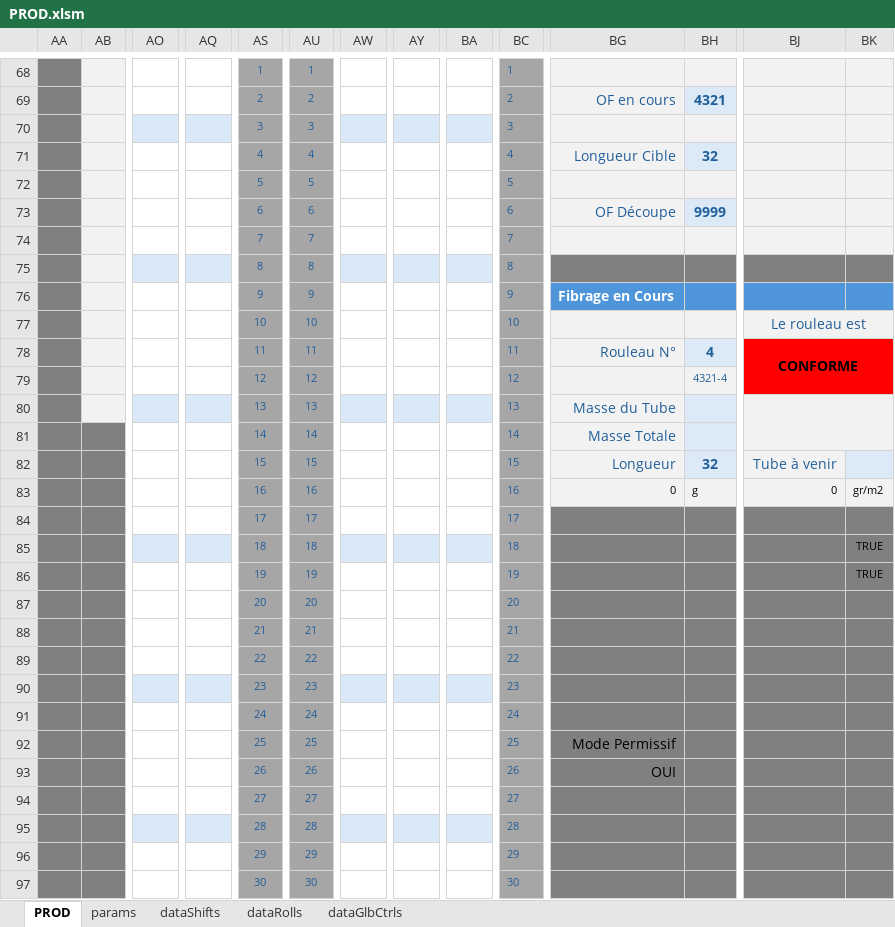
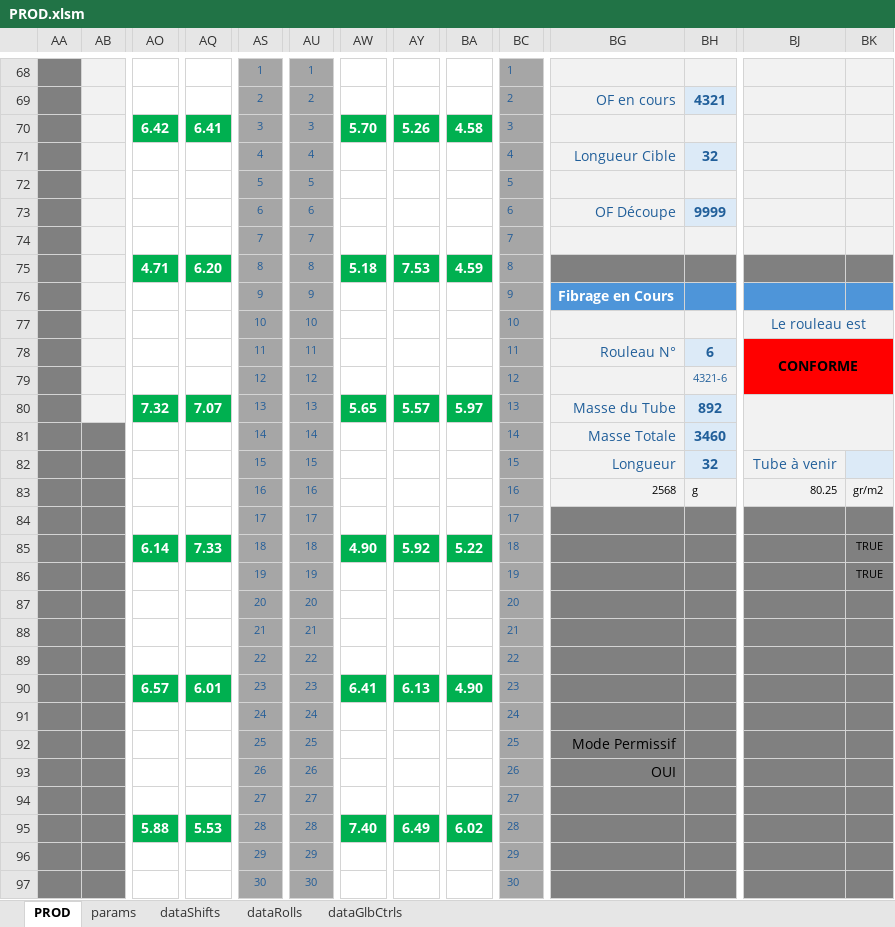
Before and after one commit to NicoWithManyO/Ligne-G, an Excel workbook: PROD.xlsm, sheet PROD, drawn as a sheet; only a part is shown, gaps mark what is left out; values as stored, in another font and other column widths than the file's, no borders; charts and pictures and conditional formats not drawn; removed rows and columns are numbered as before the commit, all else as after; rows hold the shown columns only; the diff covers the shown part only; the diff names each change by its address in the sheet, - before the commit and + after, or states it on an @@ line.

Commit message:
Enhance global control validation by adding AreAllGlobalsCtrlFilled function in modGlobalsCtrl.bas. Update saveRollFromProd and Shift.cls to incorporate global control checks before saving. Modify FillThicknessCellsRandom to include new random value assignments for specific cells in modAdmin.bas. Update PROD.xlsm to reflect these changes.

```diff
--- a/PROD.xlsm (sheet PROD)
+++ b/PROD.xlsm (sheet PROD)
-row 70:  |  |  |  | 3 | 3 |  |  |  | 3
+row 70:  |  | 6.42 | 6.41 | 3 | 3 | 5.70 | 5.26 | 4.58 | 3
-row 75:  |  |  |  | 8 | 8 |  |  |  | 8
+row 75:  |  | 4.71 | 6.20 | 8 | 8 | 5.18 | 7.53 | 4.59 | 8
-BH78: 4
+BH78: 6
-BH79: 4321-4
+BH79: 4321-6
-row 80:  |  |  |  | 13 | 13 |  |  |  | 13 | Masse du Tube
+row 80:  |  | 7.32 | 7.07 | 13 | 13 | 5.65 | 5.57 | 5.97 | 13 | Masse du Tube | 892
-BH81: (empty)
+BH81: 3460
-BG83: 0
+BG83: 2568
-BJ83: 0
+BJ83: 80.25
-row 85:  |  |  |  | 18 | 18 |  |  |  | 18 |  |  |  | TRUE
+row 85:  |  | 6.14 | 7.33 | 18 | 18 | 4.90 | 5.92 | 5.22 | 18 |  |  |  | TRUE
-row 90:  |  |  |  | 23 | 23 |  |  |  | 23
+row 90:  |  | 6.57 | 6.01 | 23 | 23 | 6.41 | 6.13 | 4.90 | 23
-row 95:  |  |  |  | 28 | 28 |  |  |  | 28
+row 95:  |  | 5.88 | 5.53 | 28 | 28 | 7.40 | 6.49 | 6.02 | 28
```
Also changed, not shown: 1 added row, 1 removed row and 13 edited cells elsewhere in this sheet, sheet dataRolls, sheet dataShifts, sheet dataGlbCtrls, 4 other files.
